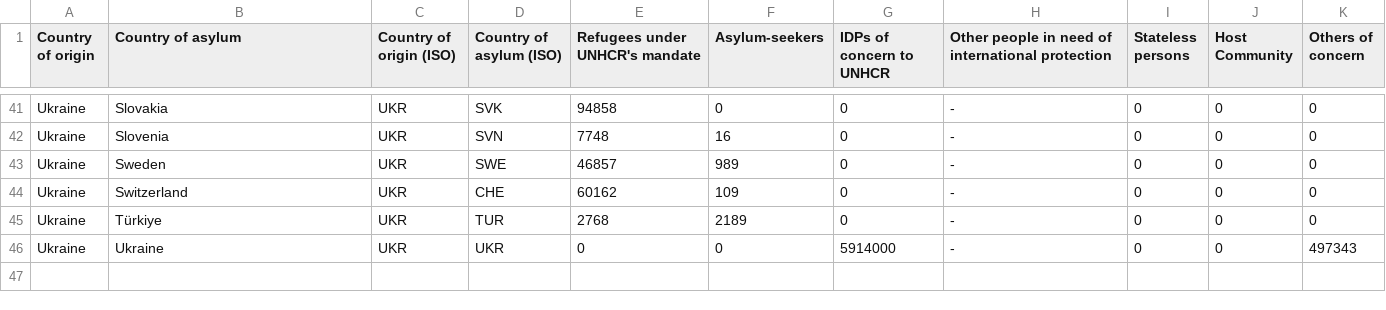
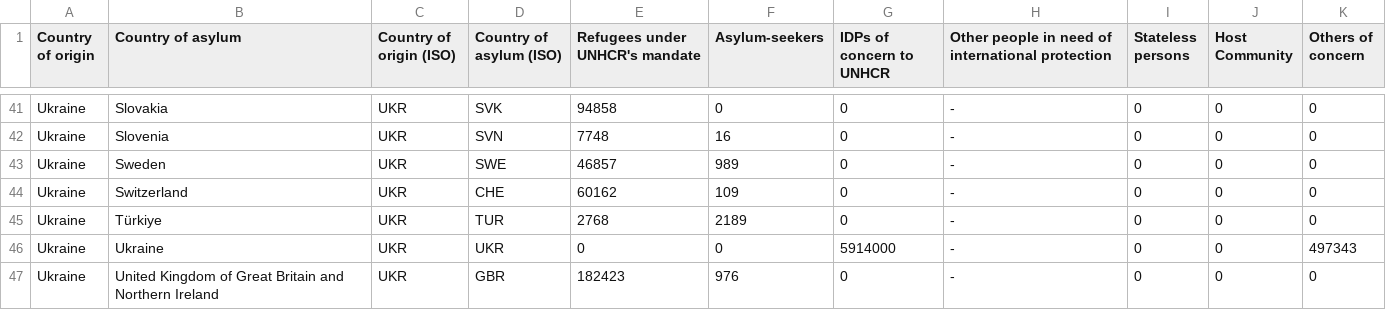
Before and after one commit to za-csai/comp3736-cwk1, a CSV file: population_ukrain_europe.csv, drawn as a sheet; only a part is shown, gaps mark what is left out; the diff names each change by its address in the sheet, - before the commit and + after, or states it on an @@ line.

Commit message:
Update population_ukrain_europe.csv

```diff
--- a/population_ukrain_europe.csv
+++ b/population_ukrain_europe.csv
+row 47: Ukraine | United Kingdom of Great Britain and Northern Ireland | UKR | GBR | 182423 | 976 | 0 | - | 0 | 0 | 0
```
